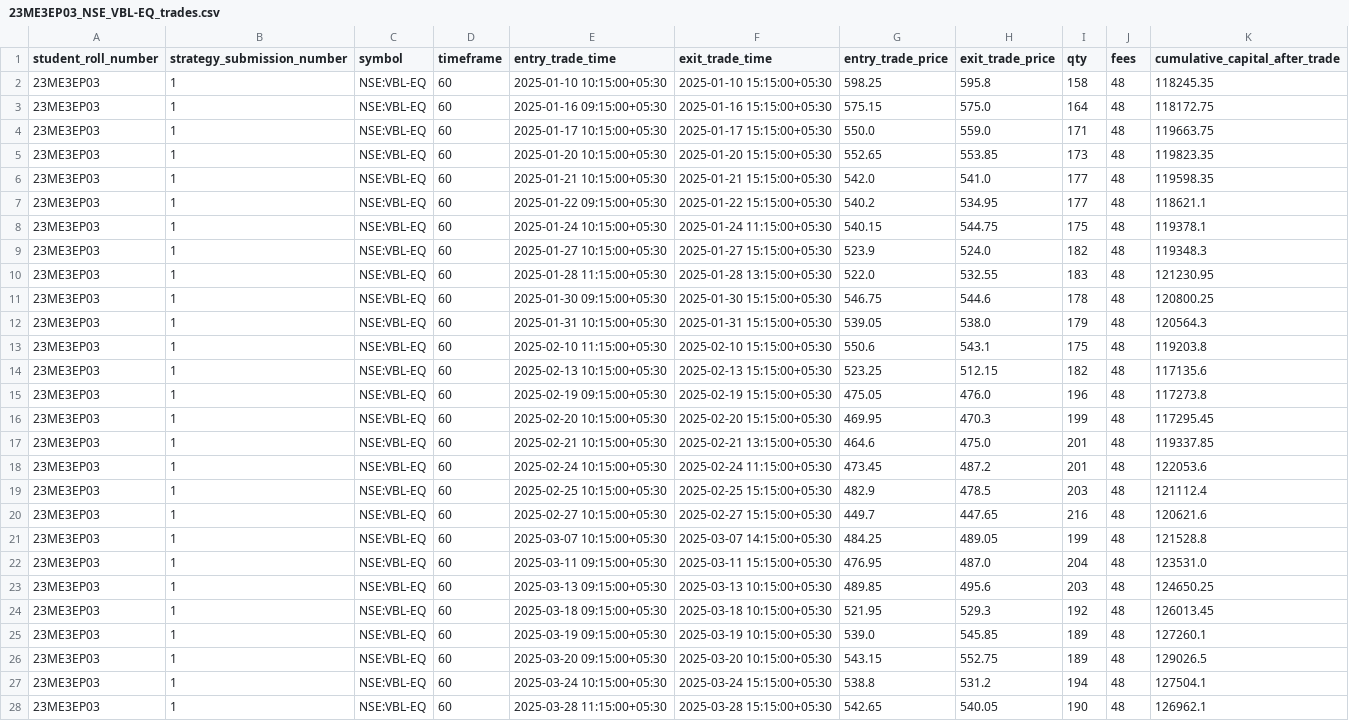
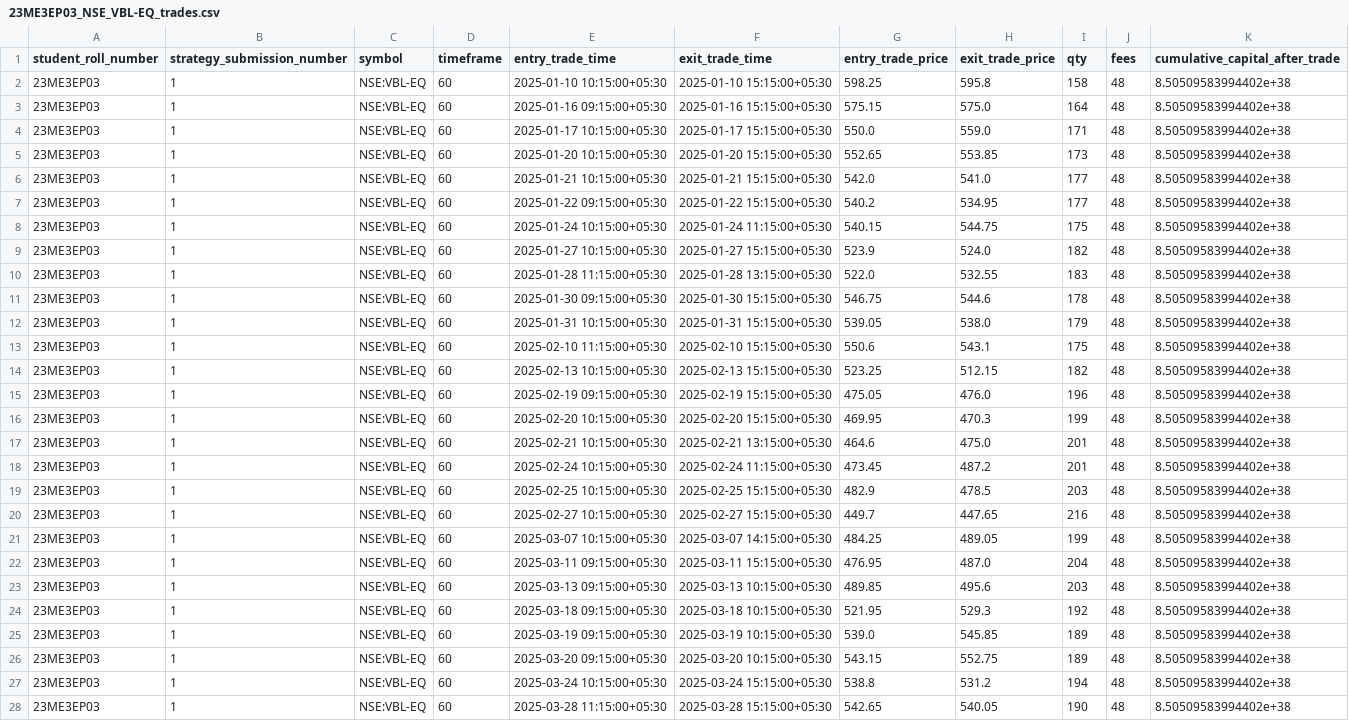
Before and after one commit to Aditya26189/regime-adaptive-quantitative-trading, a CSV file: output/23ME3EP03_NSE_VBL-EQ_trades.csv, drawn as a sheet; only a part is shown; the diff covers the shown part only; the diff names each change by its address in the sheet, - before the commit and + after, or states it on an @@ line.

```diff
--- a/output/23ME3EP03_NSE_VBL-EQ_trades.csv
+++ b/output/23ME3EP03_NSE_VBL-EQ_trades.csv
-K2 (cumulative_capital_after_trade): 118245.35
+K2 (cumulative_capital_after_trade): 8.50509583994402e+38
-K3 (cumulative_capital_after_trade): 118172.75
+K3 (cumulative_capital_after_trade): 8.50509583994402e+38
-K4 (cumulative_capital_after_trade): 119663.75
+K4 (cumulative_capital_after_trade): 8.50509583994402e+38
-K5 (cumulative_capital_after_trade): 119823.35
+K5 (cumulative_capital_after_trade): 8.50509583994402e+38
-K6 (cumulative_capital_after_trade): 119598.35
+K6 (cumulative_capital_after_trade): 8.50509583994402e+38
-K7 (cumulative_capital_after_trade): 118621.1
+K7 (cumulative_capital_after_trade): 8.50509583994402e+38
-K8 (cumulative_capital_after_trade): 119378.1
+K8 (cumulative_capital_after_trade): 8.50509583994402e+38
-K9 (cumulative_capital_after_trade): 119348.3
+K9 (cumulative_capital_after_trade): 8.50509583994402e+38
-K10 (cumulative_capital_after_trade): 121230.95
+K10 (cumulative_capital_after_trade): 8.50509583994402e+38
-K11 (cumulative_capital_after_trade): 120800.25
+K11 (cumulative_capital_after_trade): 8.50509583994402e+38
-K12 (cumulative_capital_after_trade): 120564.3
+K12 (cumulative_capital_after_trade): 8.50509583994402e+38
-K13 (cumulative_capital_after_trade): 119203.8
+K13 (cumulative_capital_after_trade): 8.50509583994402e+38
-K14 (cumulative_capital_after_trade): 117135.6
+K14 (cumulative_capital_after_trade): 8.50509583994402e+38
-K15 (cumulative_capital_after_trade): 117273.8
+K15 (cumulative_capital_after_trade): 8.50509583994402e+38
-K16 (cumulative_capital_after_trade): 117295.45
+K16 (cumulative_capital_after_trade): 8.50509583994402e+38
-K17 (cumulative_capital_after_trade): 119337.85
+K17 (cumulative_capital_after_trade): 8.50509583994402e+38
-K18 (cumulative_capital_after_trade): 122053.6
+K18 (cumulative_capital_after_trade): 8.50509583994402e+38
-K19 (cumulative_capital_after_trade): 121112.4
+K19 (cumulative_capital_after_trade): 8.50509583994402e+38
-K20 (cumulative_capital_after_trade): 120621.6
+K20 (cumulative_capital_after_trade): 8.50509583994402e+38
-K21 (cumulative_capital_after_trade): 121528.8
+K21 (cumulative_capital_after_trade): 8.50509583994402e+38
-K22 (cumulative_capital_after_trade): 123531.0
+K22 (cumulative_capital_after_trade): 8.50509583994402e+38
-K23 (cumulative_capital_after_trade): 124650.25
+K23 (cumulative_capital_after_trade): 8.50509583994402e+38
-K24 (cumulative_capital_after_trade): 126013.45
+K24 (cumulative_capital_after_trade): 8.50509583994402e+38
-K25 (cumulative_capital_after_trade): 127260.1
+K25 (cumulative_capital_after_trade): 8.50509583994402e+38
-K26 (cumulative_capital_after_trade): 129026.5
+K26 (cumulative_capital_after_trade): 8.50509583994402e+38
-K27 (cumulative_capital_after_trade): 127504.1
+K27 (cumulative_capital_after_trade): 8.50509583994402e+38
-K28 (cumulative_capital_after_trade): 126962.1
+K28 (cumulative_capital_after_trade): 8.50509583994402e+38
```
Also changed, not shown: 100 edited cells elsewhere in this file, output/23ME3EP03_NSE_NIFTY50-INDEX_trades.csv, output/23ME3EP03_NSE_RELIANCE-EQ_trades.csv, 13 other files.
